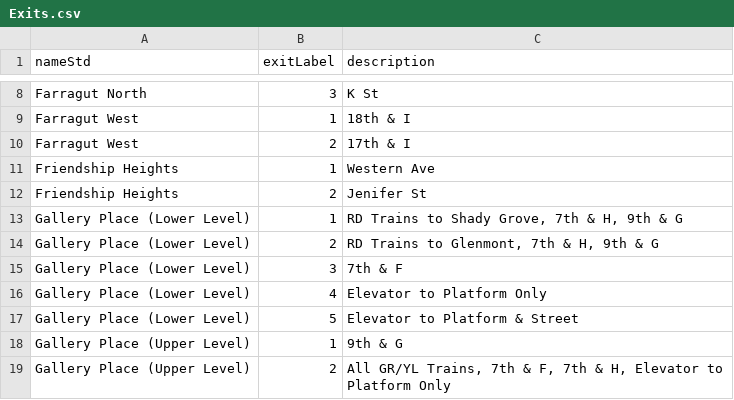
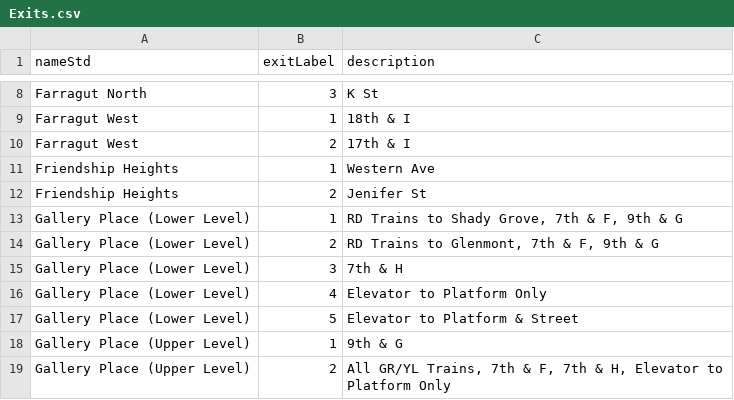
Before and after one commit to eable2/DCMetroStationExits, a CSV file: Exits.csv, drawn as a sheet; only a part is shown, gaps mark what is left out.

Commit message:
Fixed Gallery Place Lower Level

```diff
--- a/Exits.csv
+++ b/Exits.csv
@@ -12,5 +12,5 @@ Friendship Heights,1,Western Ave
 Friendship Heights,2,Jenifer St
-Gallery Place (Lower Level),1,"RD Trains to Shady Grove, 7th & H, 9th & G"
-Gallery Place (Lower Level),2,"RD Trains to Glenmont, 7th & H, 9th & G"
-Gallery Place (Lower Level),3,7th & F
+Gallery Place (Lower Level),1,"RD Trains to Shady Grove, 7th & F, 9th & G"
+Gallery Place (Lower Level),2,"RD Trains to Glenmont, 7th & F, 9th & G"
+Gallery Place (Lower Level),3,7th & H
 Gallery Place (Lower Level),4,Elevator to Platform Only
```
